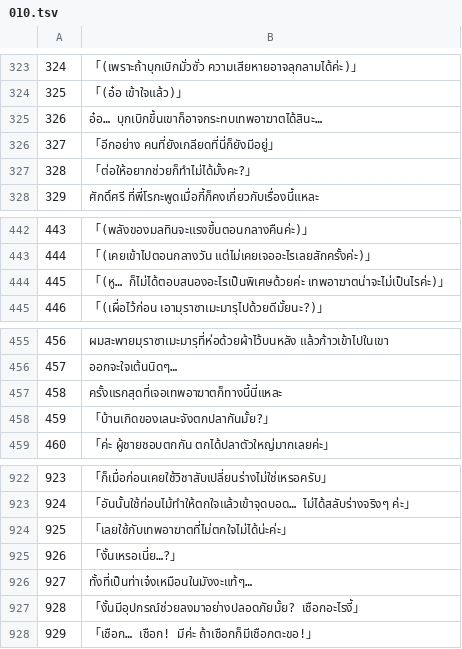
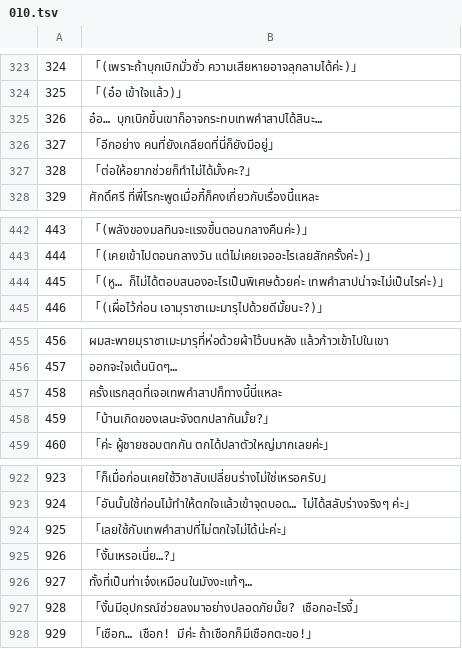
Before and after one commit to Jiranon-K/senrenbanka-thai, a TSV file: thai_work/th/010.tsv, drawn as a sheet; only a part is shown, gaps mark what is left out.

```diff
--- a/thai_work/th/010.tsv
+++ b/thai_work/th/010.tsv
@@ -324,3 +324,3 @@
 325	「(อ๋อ เข้าใจแล้ว)」
-326	อ๋อ… บุกเบิกขึ้นเขาก็อาจกระทบเทพอาฆาตได้สินะ…
+326	อ๋อ… บุกเบิกขึ้นเขาก็อาจกระทบเทพคำสาปได้สินะ…
 327	「อีกอย่าง คนที่ยังเกลียดที่นี่ก็ยังมีอยู่」
@@ -443,3 +443,3 @@
 444	「(เคยเข้าไปตอนกลางวัน แต่ไม่เคยเจออะไรเลยสักครั้งค่ะ)」
-445	「(หู… ก็ไม่ได้ตอบสนองอะไรเป็นพิเศษด้วยค่ะ เทพอาฆาตน่าจะไม่เป็นไรค่ะ)」
+445	「(หู… ก็ไม่ได้ตอบสนองอะไรเป็นพิเศษด้วยค่ะ เทพคำสาปน่าจะไม่เป็นไรค่ะ)」
 446	「(เผื่อไว้ก่อน เอามุราซาเมะมารุไปด้วยดีมั้ยนะ?)」
@@ -456,3 +456,3 @@
 457	ออกจะใจเต้นนิดๆ…
-458	ครั้งแรกสุดที่เจอเทพอาฆาตก็ทางนี้นี่แหละ
+458	ครั้งแรกสุดที่เจอเทพคำสาปก็ทางนี้นี่แหละ
 459	「บ้านเกิดของเลนะจังตกปลากันมั้ย?」
@@ -923,3 +923,3 @@
 924	「อันนั้นใช้ท่อนไม้ทำให้ตกใจแล้วเข้าจุดบอด… ไม่ได้สลับร่างจริงๆ ค่ะ」
-925	「เลยใช้กับเทพอาฆาตที่ไม่ตกใจไม่ได้น่ะค่ะ」
+925	「เลยใช้กับเทพคำสาปที่ไม่ตกใจไม่ได้น่ะค่ะ」
 926	「งั้นเหรอเนี่ย…?」
```
Also changed, not shown: 4 other files.
